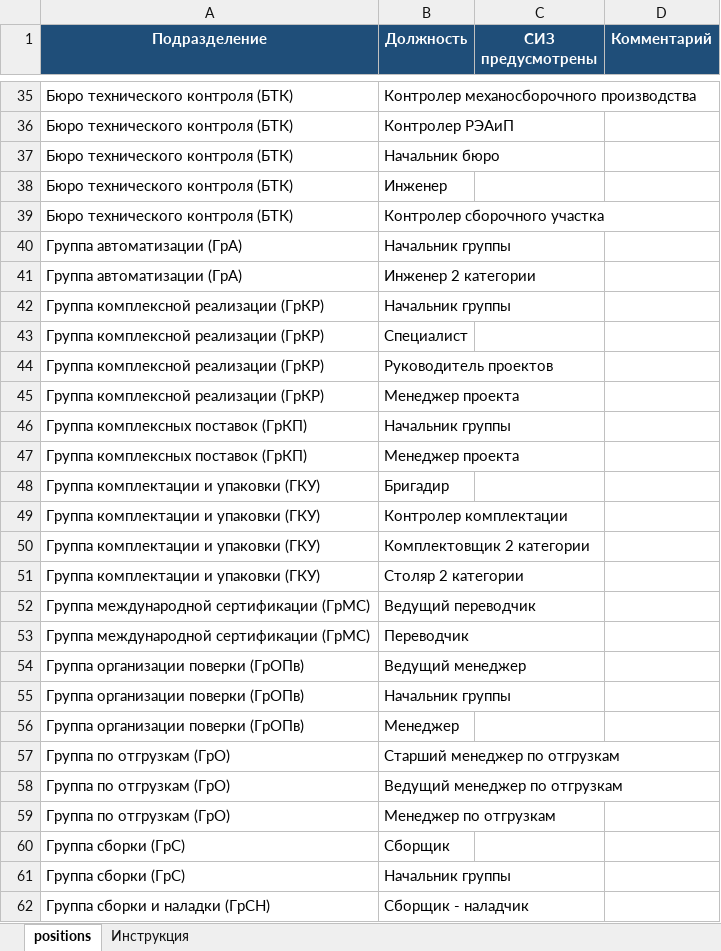
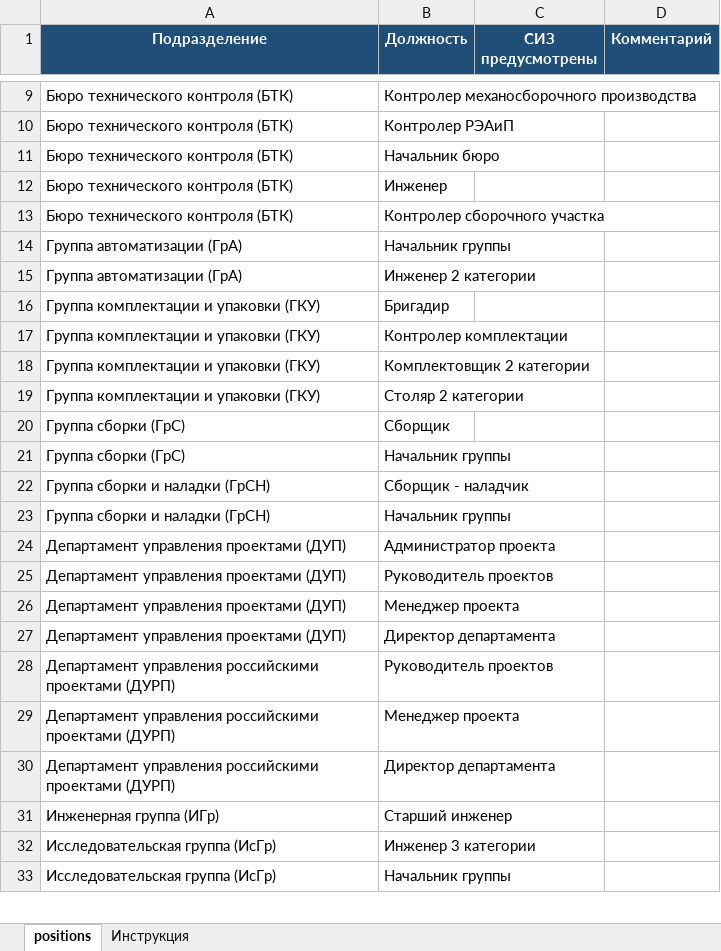
Before and after one commit to Mihail-77/siz-card-generator, an Excel workbook: data/positions.xlsx, sheet positions, drawn as a sheet; only a part is shown, gaps mark what is left out; the shorter side is filled out with more unchanged rows; values as stored, in another font and other column widths than the file's, no borders; table styles not drawn; the diff covers the shown part only; the diff names each change by its address in the sheet, - before the commit and + after, or states it on an @@ line.

```diff
--- a/data/positions.xlsx (sheet positions)
+++ b/data/positions.xlsx (sheet positions)
-row 42: Группа комплексной реализации (ГрКР) | Начальник группы
-row 43: Группа комплексной реализации (ГрКР) | Специалист
-row 44: Группа комплексной реализации (ГрКР) | Руководитель проектов
-row 45: Группа комплексной реализации (ГрКР) | Менеджер проекта
-row 46: Группа комплексных поставок (ГрКП) | Начальник группы
-row 47: Группа комплексных поставок (ГрКП) | Менеджер проекта
-row 52: Группа международной сертификации (ГрМС) | Ведущий переводчик
-row 53: Группа международной сертификации (ГрМС) | Переводчик
-row 54: Группа организации поверки (ГрОПв) | Ведущий менеджер
-row 55: Группа организации поверки (ГрОПв) | Начальник группы
-row 56: Группа организации поверки (ГрОПв) | Менеджер
-row 57: Группа по отгрузкам (ГрО) | Старший менеджер по отгрузкам
-row 58: Группа по отгрузкам (ГрО) | Ведущий менеджер по отгрузкам
-row 59: Группа по отгрузкам (ГрО) | Менеджер по отгрузкам
```
Also changed, not shown: 256 removed rows elsewhere in this sheet, sheet Инструкция, 3 other files.
